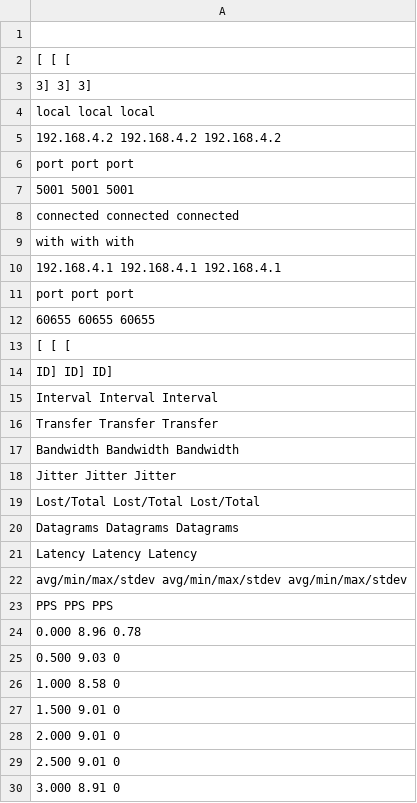
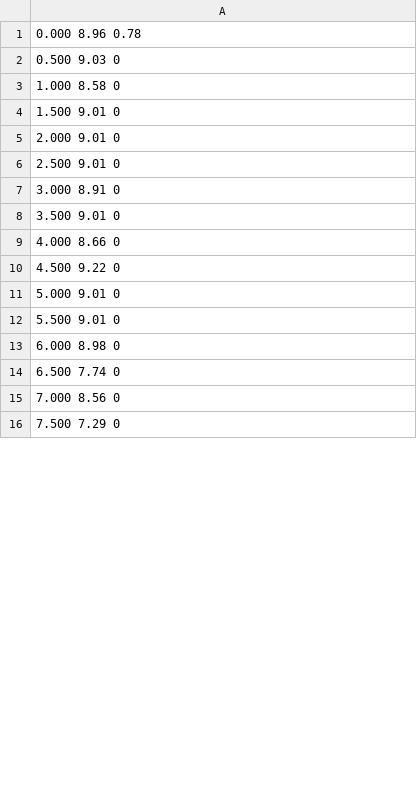
Before and after one commit to prithvirajhi/Thesis, a CSV file: new_script/Logs/new_logs/simple/new12.csv, drawn as a sheet; only a part is shown; the shorter side is filled out with more unchanged rows; the diff covers the shown part only; the diff names each change by its address in the sheet, - before the commit and + after, or states it on an @@ line.

```diff
--- a/new_script/Logs/new_logs/simple/new12.csv
+++ b/new_script/Logs/new_logs/simple/new12.csv
-row 1: (empty)
-row 2: [ [ [
-row 3: 3] 3] 3]
-row 4: local local local
-row 5: 192.168.4.2 192.168.4.2 192.168.4.2
-row 6: port port port
-row 7: 5001 5001 5001
-row 8: connected connected connected
-row 9: with with with
-row 10: 192.168.4.1 192.168.4.1 192.168.4.1
-row 11: port port port
-row 12: 60655 60655 60655
-row 13: [ [ [
-row 14: ID] ID] ID]
-row 15: Interval Interval Interval
-row 16: Transfer Transfer Transfer
-row 17: Bandwidth Bandwidth Bandwidth
-row 18: Jitter Jitter Jitter
-row 19: Lost/Total Lost/Total Lost/Total
-row 20: Datagrams Datagrams Datagrams
-row 21: Latency Latency Latency
-row 22: avg/min/max/stdev avg/min/max/stdev avg/min/max/stdev
-row 23: PPS PPS PPS
```
Also changed, not shown: 2 removed rows and 9 edited cells elsewhere in this file, new_script/Logs/new_logs/simple/new1.csv, new_script/Logs/new_logs/simple/new10.csv, 30 other files.
